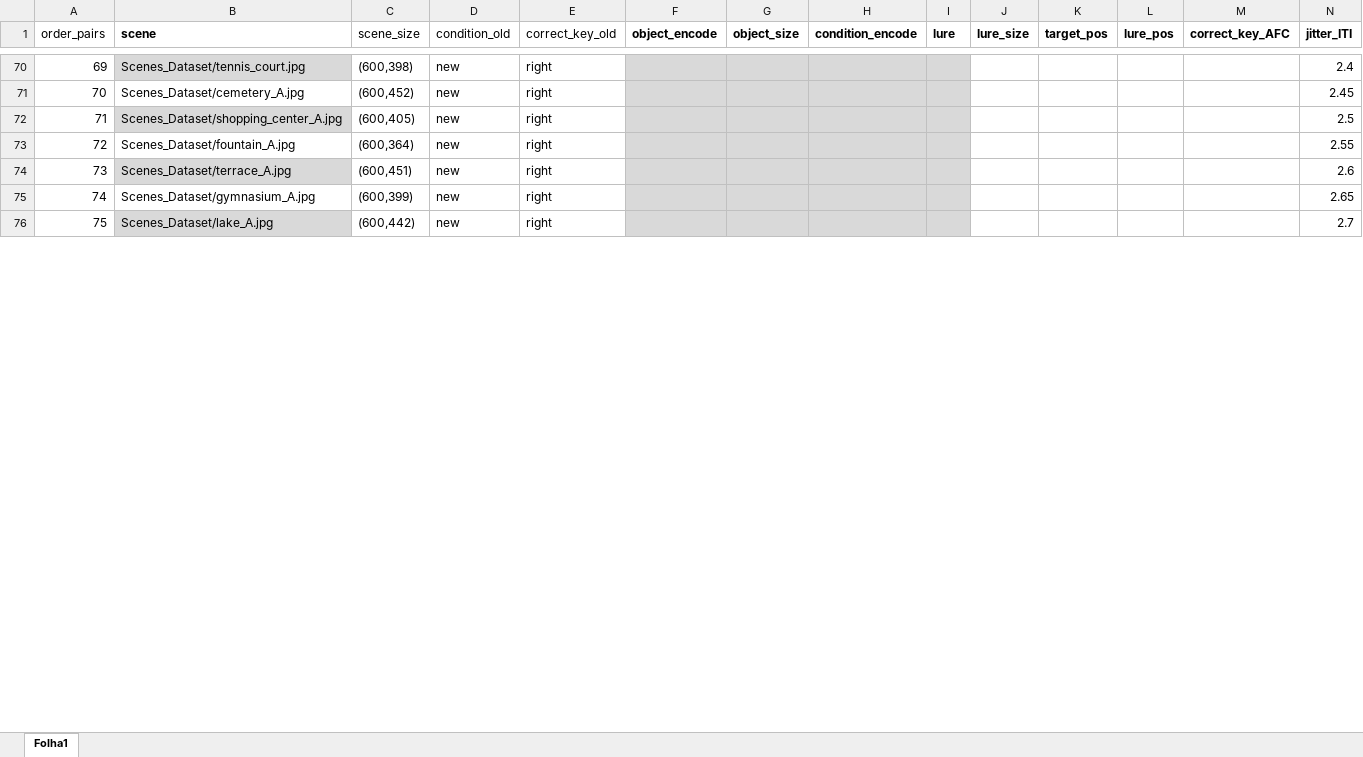
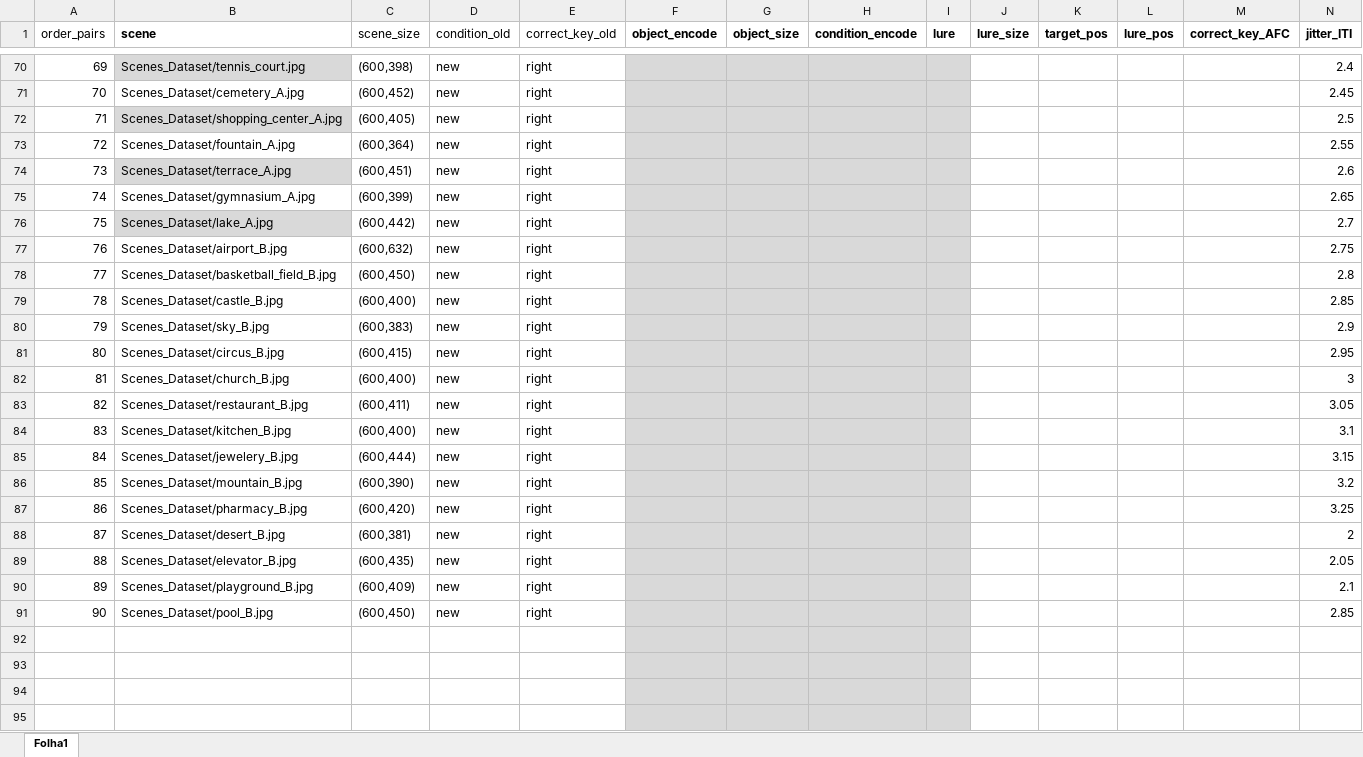
Before and after one commit to alexrfandrade/SEED, an Excel workbook: encode_pairs.xlsx, sheet Folha1, drawn as a sheet; only a part is shown, gaps mark what is left out; values as stored, in another font and other column widths than the file's, no borders; the diff covers the shown part only; the diff names each change by its address in the sheet, - before the commit and + after, or states it on an @@ line.

Commit message:
Old_New with alt_lures
changed old new task to incorporate more difficult lures

```diff
--- a/encode_pairs.xlsx (sheet Folha1)
+++ b/encode_pairs.xlsx (sheet Folha1)
+row 77: 76 | Scenes_Dataset/airport_B.jpg | (600,632) | new | right |  |  |  |  |  |  |  |  | 2.75
+row 78: 77 | Scenes_Dataset/basketball_field_B.jpg | (600,450) | new | right |  |  |  |  |  |  |  |  | 2.8
+row 79: 78 | Scenes_Dataset/castle_B.jpg | (600,400) | new | right |  |  |  |  |  |  |  |  | 2.85
+row 80: 79 | Scenes_Dataset/sky_B.jpg | (600,383) | new | right |  |  |  |  |  |  |  |  | 2.9
+row 81: 80 | Scenes_Dataset/circus_B.jpg | (600,415) | new | right |  |  |  |  |  |  |  |  | 2.95
+row 82: 81 | Scenes_Dataset/church_B.jpg | (600,400) | new | right |  |  |  |  |  |  |  |  | 3
+row 83: 82 | Scenes_Dataset/restaurant_B.jpg | (600,411) | new | right |  |  |  |  |  |  |  |  | 3.05
+row 84: 83 | Scenes_Dataset/kitchen_B.jpg | (600,400) | new | right |  |  |  |  |  |  |  |  | 3.1
+row 85: 84 | Scenes_Dataset/jewelery_B.jpg | (600,444) | new | right |  |  |  |  |  |  |  |  | 3.15
+row 86: 85 | Scenes_Dataset/mountain_B.jpg | (600,390) | new | right |  |  |  |  |  |  |  |  | 3.2
+row 87: 86 | Scenes_Dataset/pharmacy_B.jpg | (600,420) | new | right |  |  |  |  |  |  |  |  | 3.25
+row 88: 87 | Scenes_Dataset/desert_B.jpg | (600,381) | new | right |  |  |  |  |  |  |  |  | 2
+row 89: 88 | Scenes_Dataset/elevator_B.jpg | (600,435) | new | right |  |  |  |  |  |  |  |  | 2.05
+row 90: 89 | Scenes_Dataset/playground_B.jpg | (600,409) | new | right |  |  |  |  |  |  |  |  | 2.1
+row 91: 90 | Scenes_Dataset/pool_B.jpg | (600,450) | new | right |  |  |  |  |  |  |  |  | 2.85
+row 92: (empty)
+row 93: (empty)
+row 94: (empty)
+row 95: (empty)
```
Also changed, not shown: 11 added rows, 15 edited cells and row numbers in column A elsewhere in this sheet, 3 other files.
